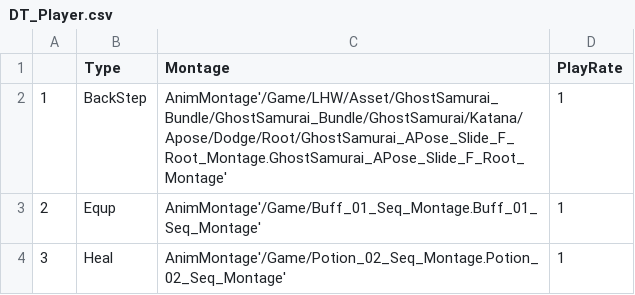
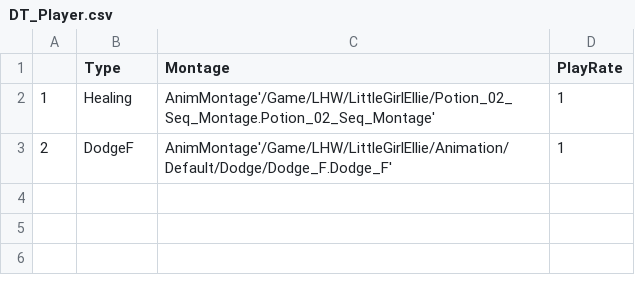
Before and after one commit to PJdaetachuldong/ProjectDT, a CSV file: Content/LHW/Data/DT_Player.csv, drawn as a sheet.

```diff
--- a/Content/LHW/Data/DT_Player.csv
+++ b/Content/LHW/Data/DT_Player.csv
@@ -1,4 +1,3 @@
 ,Type,Montage,PlayRate
-1,BackStep,AnimMontage'/Game/LHW/Asset/GhostSamurai_Bundle/GhostSamurai_Bundle/GhostSamurai/Katana/Apose/Dodge/Root/GhostSamurai_APose_Slide_F_Root_Montage.GhostSamurai_APose_Slide_F_Root_Montage',1
-2,Equp,AnimMontage'/Game/Buff_01_Seq_Montage.Buff_01_Seq_Montage',1
-3,Heal,AnimMontage'/Game/Potion_02_Seq_Montage.Potion_02_Seq_Montage',1
+1,Healing,AnimMontage'/Game/LHW/LittleGirlEllie/Potion_02_Seq_Montage.Potion_02_Seq_Montage',1
+2,DodgeF,AnimMontage'/Game/LHW/LittleGirlEllie/Animation/Default/Dodge/Dodge_F.Dodge_F',1
```
Also changed, not shown: 35 other files.
